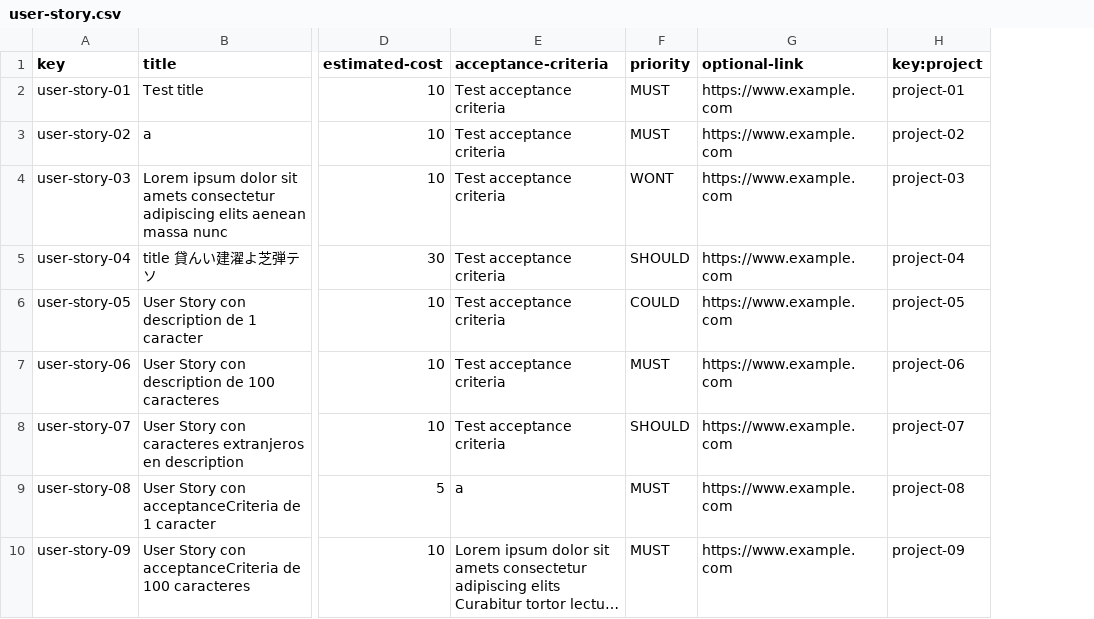
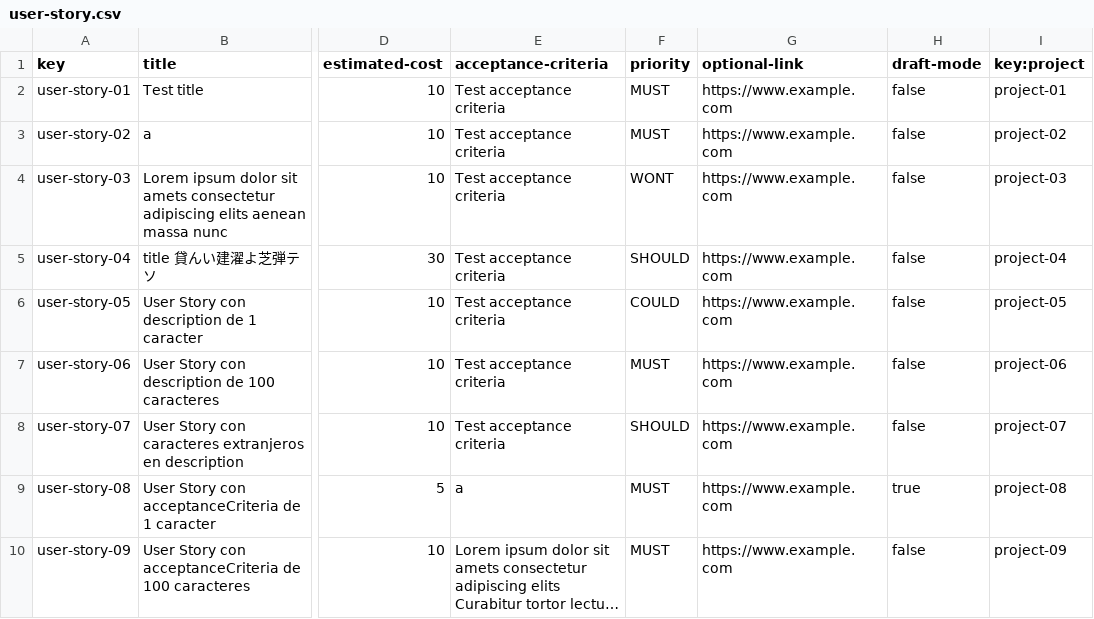
Before and after one commit to vicgrabru/Acme-SF-D02, a CSV file: src/main/webapp/WEB-INF/resources/sample-data/user-story.csv, drawn as a sheet; only a part is shown, gaps mark what is left out; long unchanged cells end in …; the diff names each change by its address in the sheet, - before the commit and + after, or states it on an @@ line.

Commit message:
Added missing draftMode to UserStory

```diff
--- a/src/main/webapp/WEB-INF/resources/sample-data/user-story.csv
+++ b/src/main/webapp/WEB-INF/resources/sample-data/user-story.csv
+column H (draft-mode), rows 2-10: false | false | false | false | false | false | false | true | false
```
Also changed, not shown: 1 other file.
